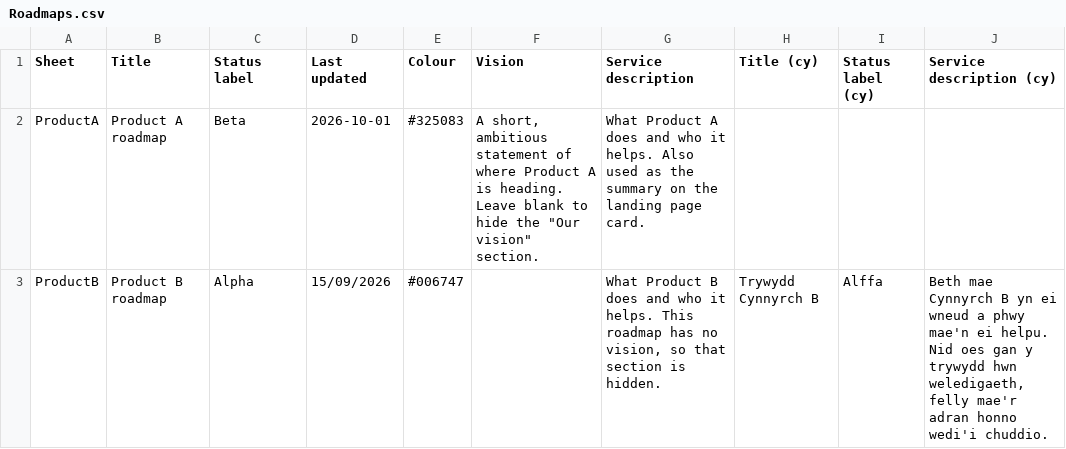
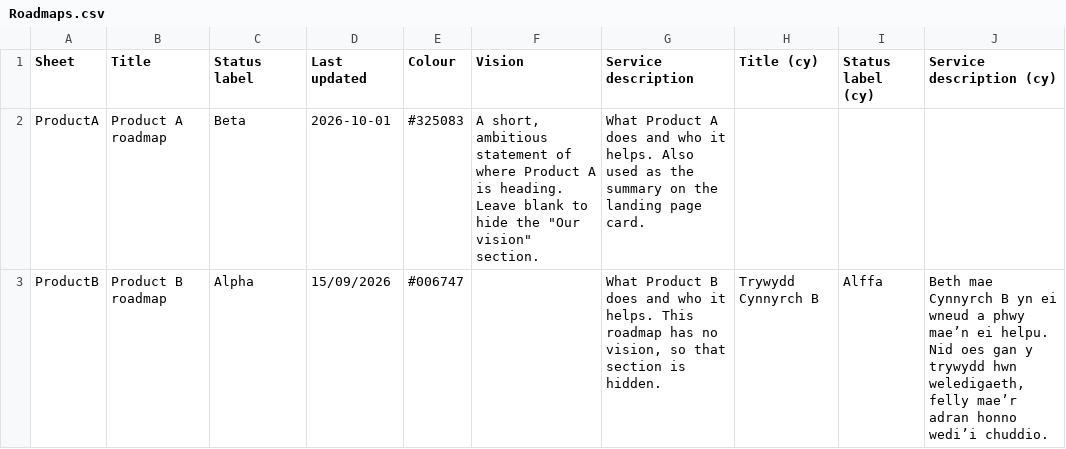
Before and after one commit to DHCW-Digital-Health-and-Care-Wales/product-roadmaps, a CSV file: sheets/Roadmaps.csv, drawn as a sheet.

```diff
--- a/sheets/Roadmaps.csv
+++ b/sheets/Roadmaps.csv
@@ -2,2 +2,2 @@ Sheet,Title,Status label,Last updated,Colour,Vision,Service description,Title (c
 ProductA,Product A roadmap,Beta,2026-10-01,#325083,"A short, ambitious statement of where Product A is heading. Leave blank to hide the ""Our vision"" section.","What Product A does and who it helps. Also used as the summary on the landing page card.",,,
-ProductB,Product B roadmap,Alpha,15/09/2026,#006747,,"What Product B does and who it helps. This roadmap has no vision, so that section is hidden.",Trywydd Cynnyrch B,Alffa,"Beth mae Cynnyrch B yn ei wneud a phwy mae'n ei helpu. Nid oes gan y trywydd hwn weledigaeth, felly mae'r adran honno wedi'i chuddio."
+ProductB,Product B roadmap,Alpha,15/09/2026,#006747,,"What Product B does and who it helps. This roadmap has no vision, so that section is hidden.",Trywydd Cynnyrch B,Alffa,"Beth mae Cynnyrch B yn ei wneud a phwy mae’n ei helpu. Nid oes gan y trywydd hwn weledigaeth, felly mae’r adran honno wedi’i chuddio."
```
Also changed, not shown: sheets/ProductA.csv, 17 other files.
